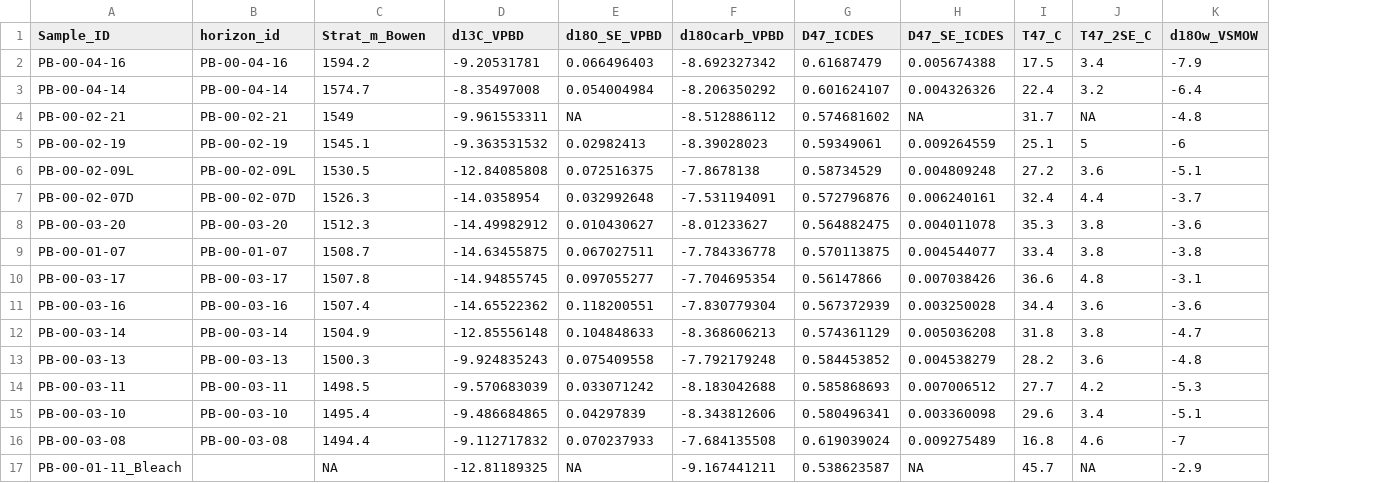
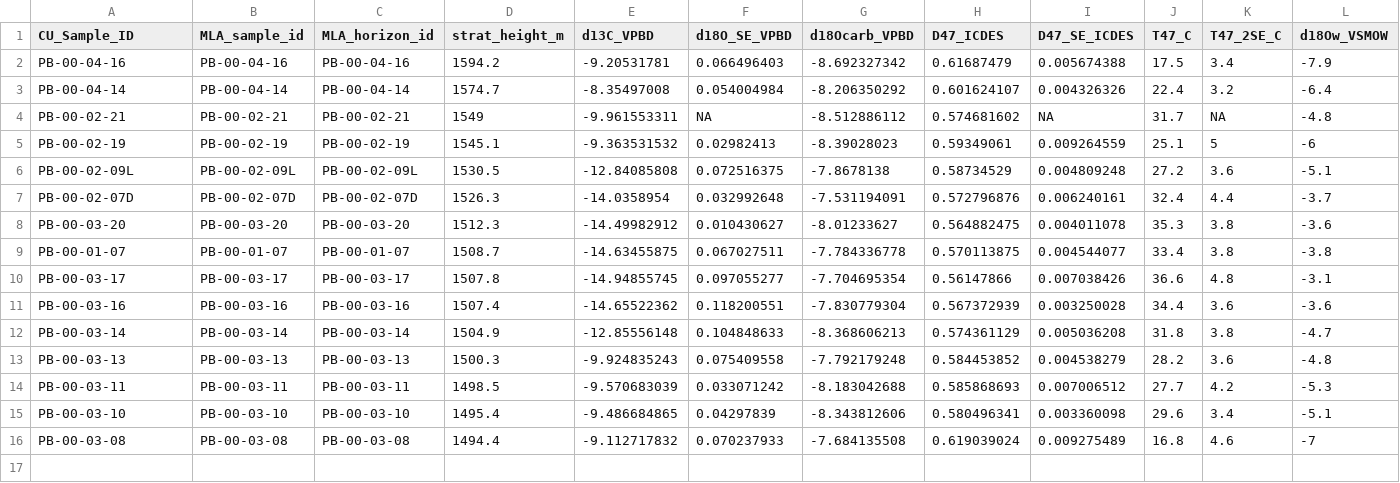
Before and after one commit to mattgeo1990/bighorn_paleogene_proxies, a CSV file: data/raw/PETM_clumped.csv, drawn as a sheet; only a part is shown; removed rows and columns are numbered as before the commit, all else as after; rows hold the shown columns only; the diff names each change by its address in the sheet, - before the commit and + after, or states it on an @@ line.

```diff
--- a/data/raw/PETM_clumped.csv
+++ b/data/raw/PETM_clumped.csv
+column C (MLA_horizon_id), rows 2-16: PB-00-04-16 | PB-00-04-14 | PB-00-02-21 | PB-00-02-19 | PB-00-02-09L | PB-00-02-07D | PB-00-03-20 | PB-00-01-07 | PB-00-03-17 | PB-00-03-16 | PB-00-03-14 | PB-00-03-13 | PB-00-03-11 | PB-00-03-10 | PB-00-03-08
-A1: Sample_ID
+A1: CU_Sample_ID
-B1: horizon_id
+B1: MLA_sample_id
-D1: Strat_m_Bowen
+D1: strat_height_m
-row 17: PB-00-01-11_Bleach |  | NA | -12.81189325 | NA | -9.167441211 | 0.538623587 | NA | 45.7 | NA | -2.9
```
Also changed, not shown: data/raw/BHB Paleogene Summary May 2026.csv, data/raw/Koch_SC_nodules_isotopes.csv, 34 other files.
